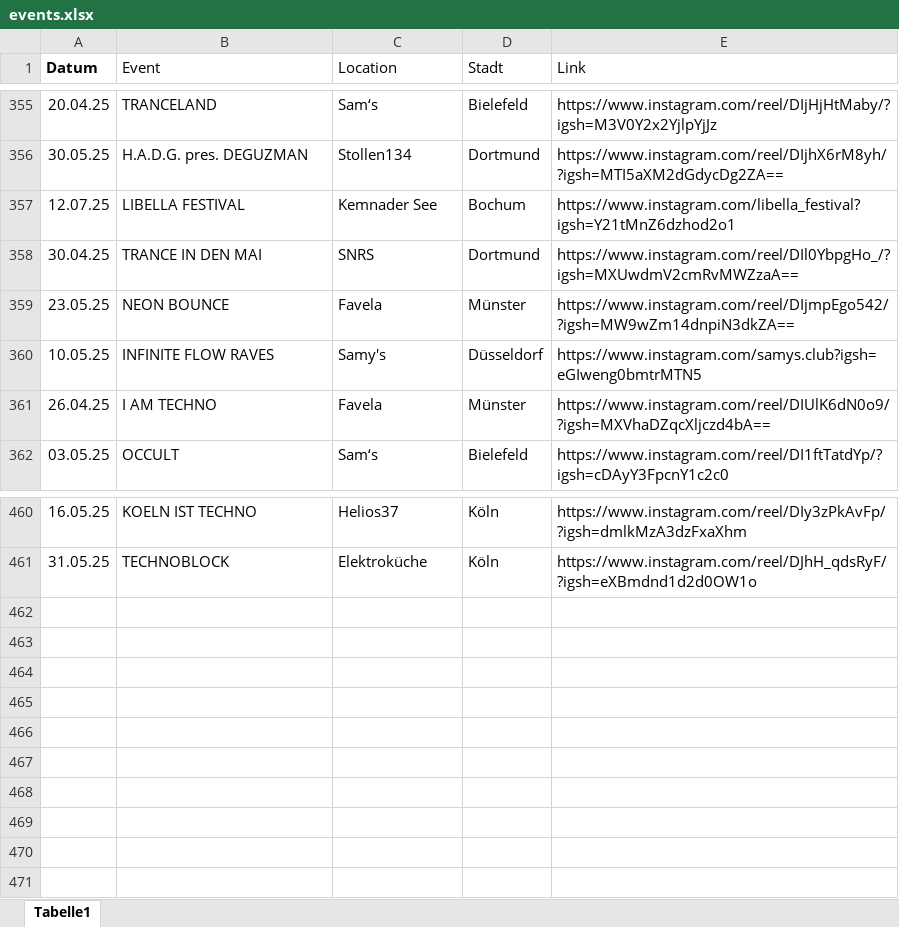
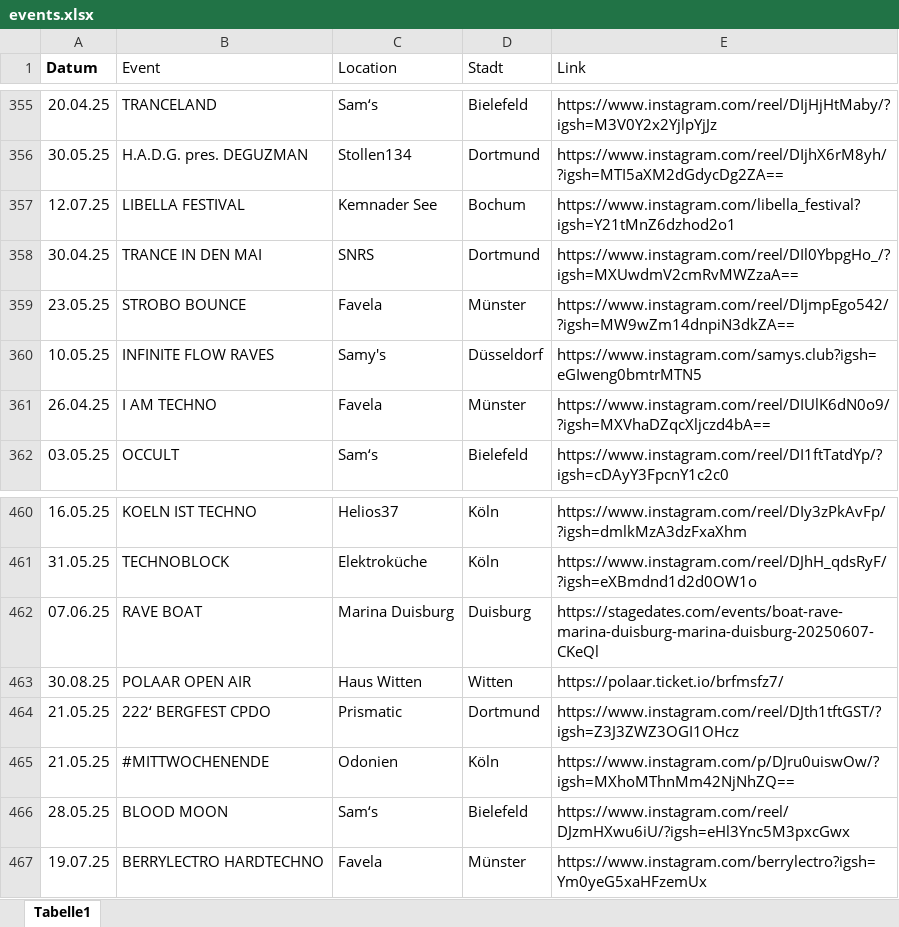
Before and after one commit to rafaelthetrue/rafaelthetrue.github.io, an Excel workbook: events.xlsx, sheet Tabelle1, drawn as a sheet; only a part is shown, gaps mark what is left out; values as stored, in another font and other column widths than the file's, no borders; the diff names each change by its address in the sheet, - before the commit and + after, or states it on an @@ line.

Commit message:
Add files via upload

```diff
--- a/events.xlsx (sheet Tabelle1)
+++ b/events.xlsx (sheet Tabelle1)
-B359 (Event): NEON BOUNCE
+B359 (Event): STROBO BOUNCE
+row 462: 07.06.25 | RAVE BOAT | Marina Duisburg | Duisburg | https://stagedates.com/events/boat-rave-marina-duisburg-marina-duisburg-20250607-CKeQl
+row 463: 30.08.25 | POLAAR OPEN AIR | Haus Witten | Witten | https://polaar.ticket.io/brfmsfz7/
+row 464: 21.05.25 | 222‘ BERGFEST CPDO | Prismatic | Dortmund | https://www.instagram.com/reel/DJth1tftGST/?igsh=Z3J3ZWZ3OGI1OHcz
+row 465: 21.05.25 | #MITTWOCHENENDE | Odonien | Köln | https://www.instagram.com/p/DJru0uiswOw/?igsh=MXhoMThnMm42NjNhZQ==
+row 466: 28.05.25 | BLOOD MOON | Sam‘s | Bielefeld | https://www.instagram.com/reel/DJzmHXwu6iU/?igsh=eHl3Ync5M3pxcGwx
+row 467: 19.07.25 | BERRYLECTRO HARDTECHNO | Favela | Münster | https://www.instagram.com/berrylectro?igsh=Ym0yeG5xaHFzemUx
```
